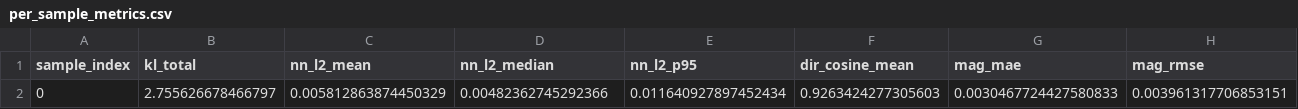
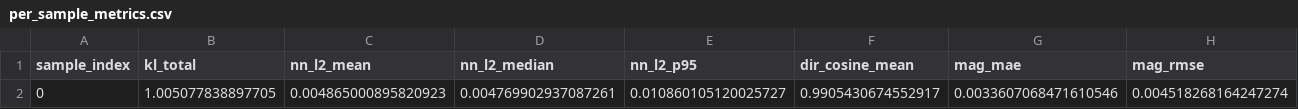
Before and after one commit to sxtforreal/SeqSetVAE, a CSV file: seqsetvae_poe/eval/per_sample_metrics.csv, drawn as a sheet; only a part is shown; removed rows and columns are numbered as before the commit, all else as after; rows hold the shown columns only; the diff names each change by its address in the sheet, - before the commit and + after, or states it on an @@ line.

```diff
--- a/seqsetvae_poe/eval/per_sample_metrics.csv
+++ b/seqsetvae_poe/eval/per_sample_metrics.csv
-row 2: 0 | 2.755626678466797 | 0.005812863874450329 | 0.00482362745292366 | 0.011640927897452434 | 0.9263424277305603 | 0.0030467724427580833 | 0.003961317706853151
+row 2: 0 | 1.005077838897705 | 0.004865000895820923 | 0.004769902937087261 | 0.010860105120025727 | 0.9905430674552917 | 0.0033607068471610546 | 0.004518268164247274
```
Also changed, not shown: seqsetvae_poe/eval/dim_diagnostics.csv, 11 other files.
